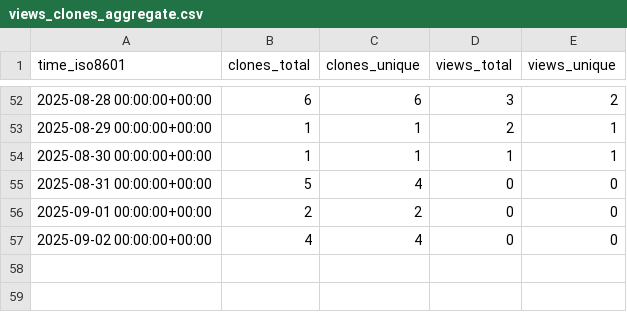
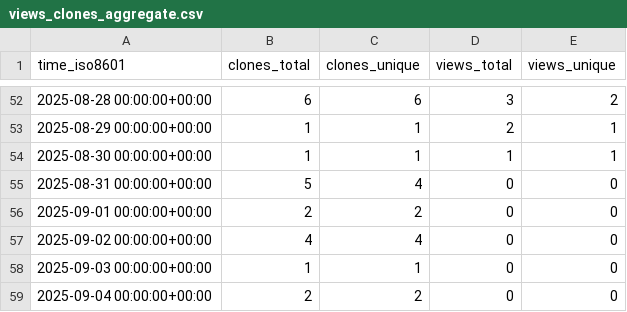
Before and after one commit to George-R-Heath/NanoLocz-Matlab-Library, a CSV file: George-R-Heath/NanoLocz-Matlab-Library/ghrs-data/views_clones_aggregate.csv, drawn as a sheet; only a part is shown, gaps mark what is left out; the diff names each change by its address in the sheet, - before the commit and + after, or states it on an @@ line.

```diff
--- a/George-R-Heath/NanoLocz-Matlab-Library/ghrs-data/views_clones_aggregate.csv
+++ b/George-R-Heath/NanoLocz-Matlab-Library/ghrs-data/views_clones_aggregate.csv
+row 58: 2025-09-03 00:00:00+00:00 | 1 | 1 | 0 | 0
+row 59: 2025-09-04 00:00:00+00:00 | 2 | 2 | 0 | 0
```
Also changed, not shown: 1 other file.
